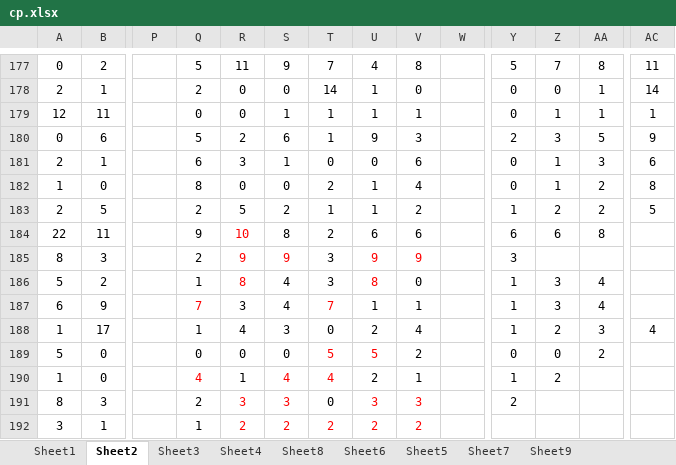
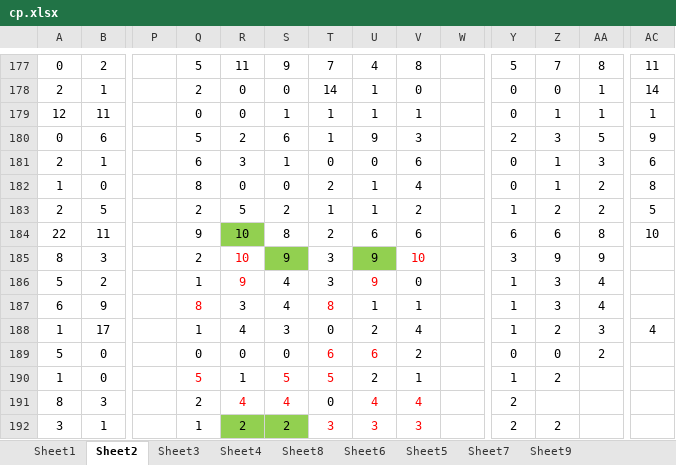
Before and after one commit to gushenwei/julienedies.github.com, an Excel workbook: demos/ng/cp.xlsx, sheet Sheet2, drawn as a sheet; only a part is shown, gaps mark what is left out; values as stored, in another font and other column widths than the file's, no borders; the diff covers the shown part only; the diff names each change by its address in the sheet, - before the commit and + after, or states it on an @@ line.

```diff
--- a/demos/ng/cp.xlsx (sheet Sheet2)
+++ b/demos/ng/cp.xlsx (sheet Sheet2)
@@ R184 fill: none → #92D050, text colour: #FF0000 → black @@
-AC184: (empty)
+AC184: 10
-R185: 9
+R185: 10
@@ S185 fill: none → #92D050, text colour: #FF0000 → black @@
@@ U185 fill: none → #92D050, text colour: #FF0000 → black @@
-V185: 9
+V185: 10
-Z185: (empty)
+Z185: 9
-AA185: (empty)
+AA185: 9
-R186: 8
+R186: 9
-U186: 8
+U186: 9
-Q187: 7
+Q187: 8
-T187: 7
+T187: 8
-T189: 5
+T189: 6
-U189: 5
+U189: 6
-Q190: 4
+Q190: 5
-S190: 4
+S190: 5
-T190: 4
+T190: 5
-R191: 3
+R191: 4
-S191: 3
+S191: 4
-U191: 3
+U191: 4
-V191: 3
+V191: 4
@@ R192:S192 fill: none → #92D050, text colour: #FF0000 → black @@
-T192: 2
+T192: 3
-U192: 2
+U192: 3
-V192: 2
+V192: 3
-Y192: (empty)
+Y192: 2
-Z192: (empty)
+Z192: 2
```
Also changed, not shown: 1 added row, 10 edited cells and cell formats elsewhere in this sheet, sheet Sheet1, sheet Sheet6, sheet Sheet4, sheet Sheet8, sheet Sheet3, 1 other file.
